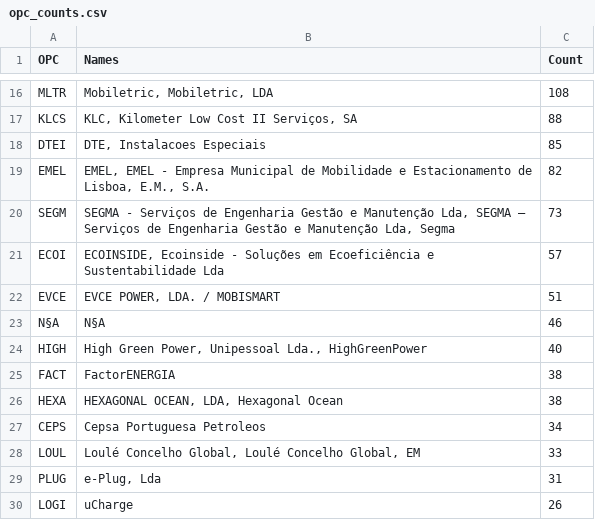
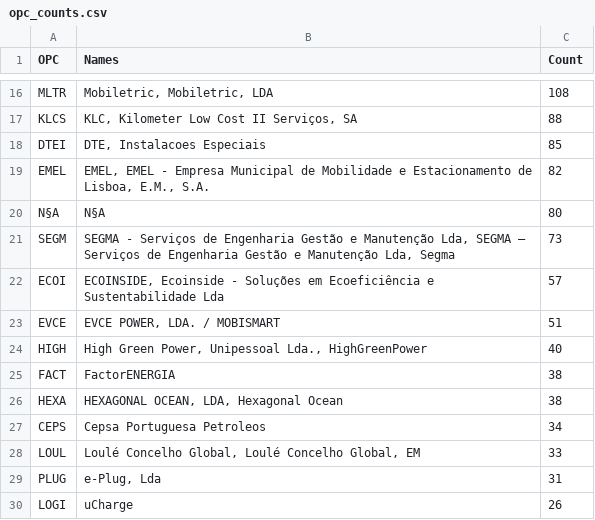
Before and after one commit to avataranedotas/get_NAP_mobie, a CSV file: opc_counts.csv, drawn as a sheet; only a part is shown, gaps mark what is left out.

```diff
--- a/opc_counts.csv
+++ b/opc_counts.csv
@@ -19,2 +19,3 @@ DTEI;DTE, Instalacoes Especiais;85
 EMEL;EMEL, EMEL - Empresa Municipal de Mobilidade e Estacionamento de Lisboa, E.M., S.A.;82
+N§A;N§A;80
 SEGM;SEGMA - Serviços de Engenharia Gestão e Manutenção Lda, SEGMA – Serviços de Engenharia Gestão e Manutenção Lda, Segma;73
@@ -22,3 +23,2 @@ ECOI;ECOINSIDE, Ecoinside - Soluções em Ecoeficiência e Sustentabilidade Lda;
 EVCE;EVCE POWER, LDA. / MOBISMART;51
-N§A;N§A;46
 HIGH;High Green Power, Unipessoal Lda., HighGreenPower;40
```
Also changed, not shown: compare_GPS.tsv, opc_counts.tsv, 17 other files.
